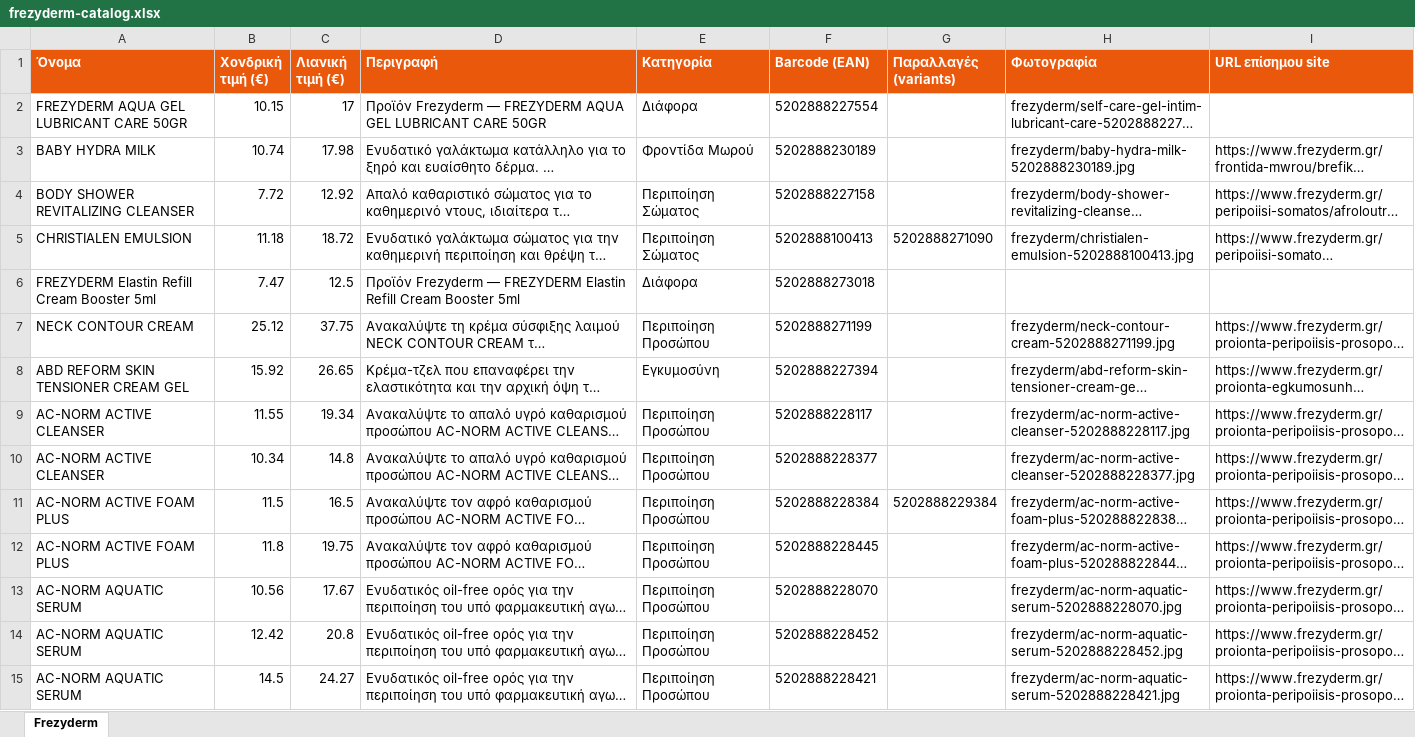
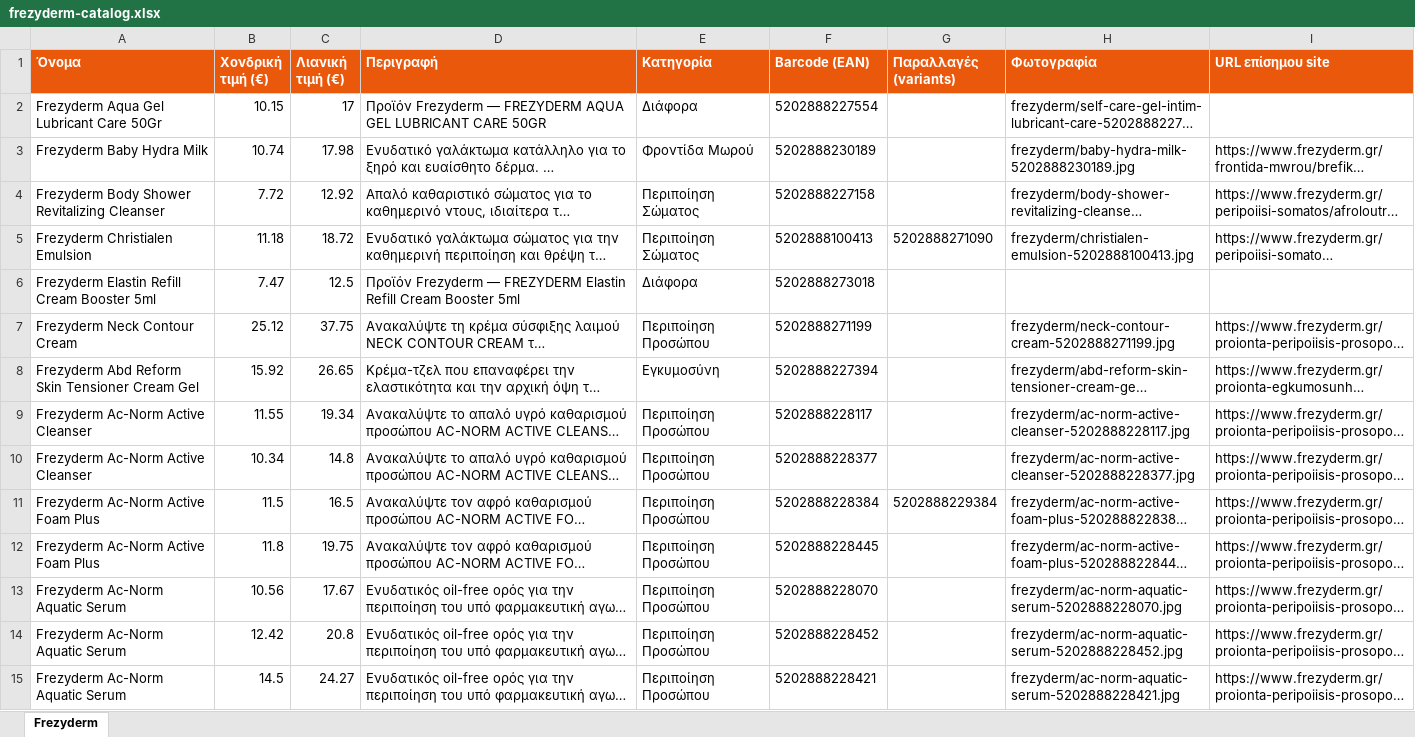
Before and after one commit to tasosnikitakis/sunscreens-, an Excel workbook: frezyderm-catalog.xlsx, sheet Frezyderm, drawn as a sheet; only a part is shown; long unchanged cells end in …; values as stored, in another font and other column widths than the file's, no borders; the diff covers the shown part only; the diff names each change by its address in the sheet, - before the commit and + after, or states it on an @@ line.

Commit message:
Frezyderm: prettified names + regenerated catalog

```diff
--- a/frezyderm-catalog.xlsx (sheet Frezyderm)
+++ b/frezyderm-catalog.xlsx (sheet Frezyderm)
-A2 (Όνομα): FREZYDERM AQUA GEL LUBRICANT CARE 50GR
+A2 (Όνομα): Frezyderm Aqua Gel Lubricant Care 50Gr
-A3 (Όνομα): BABY HYDRA MILK
+A3 (Όνομα): Frezyderm Baby Hydra Milk
-A4 (Όνομα): BODY SHOWER REVITALIZING CLEANSER
+A4 (Όνομα): Frezyderm Body Shower Revitalizing Cleanser
-A5 (Όνομα): CHRISTIALEN EMULSION
+A5 (Όνομα): Frezyderm Christialen Emulsion
-A6 (Όνομα): FREZYDERM Elastin Refill Cream Booster 5ml
+A6 (Όνομα): Frezyderm Elastin Refill Cream Booster 5ml
-A7 (Όνομα): NECK CONTOUR CREAM
+A7 (Όνομα): Frezyderm Neck Contour Cream
-A8 (Όνομα): ABD REFORM SKIN TENSIONER CREAM GEL
+A8 (Όνομα): Frezyderm Abd Reform Skin Tensioner Cream Gel
-A9:A10 (Όνομα): AC-NORM ACTIVE CLEANSER
+A9:A10 (Όνομα): Frezyderm Ac-Norm Active Cleanser
-A11:A12 (Όνομα): AC-NORM ACTIVE FOAM PLUS
+A11:A12 (Όνομα): Frezyderm Ac-Norm Active Foam Plus
-A13:A15 (Όνομα): AC-NORM AQUATIC SERUM
+A13:A15 (Όνομα): Frezyderm Ac-Norm Aquatic Serum
```
Also changed, not shown: 334 edited cells elsewhere in this sheet, 1 other file.
